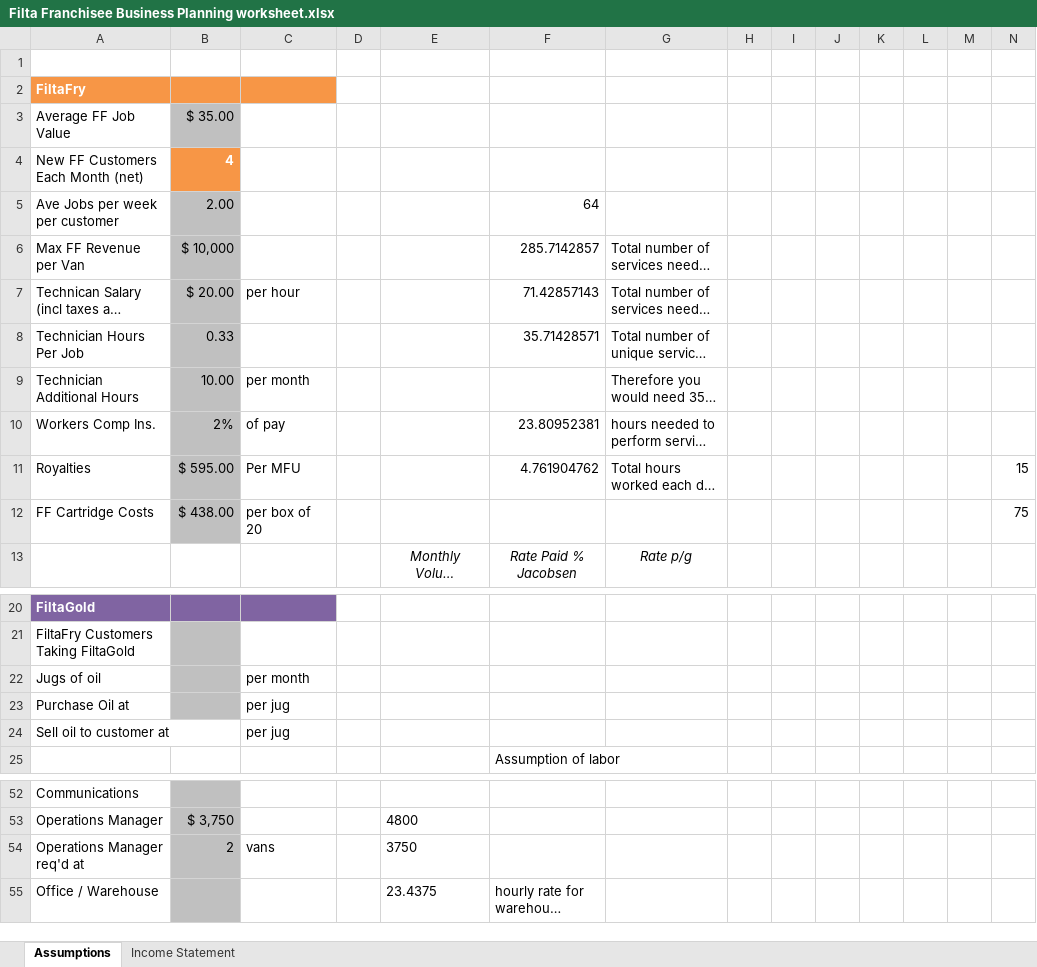
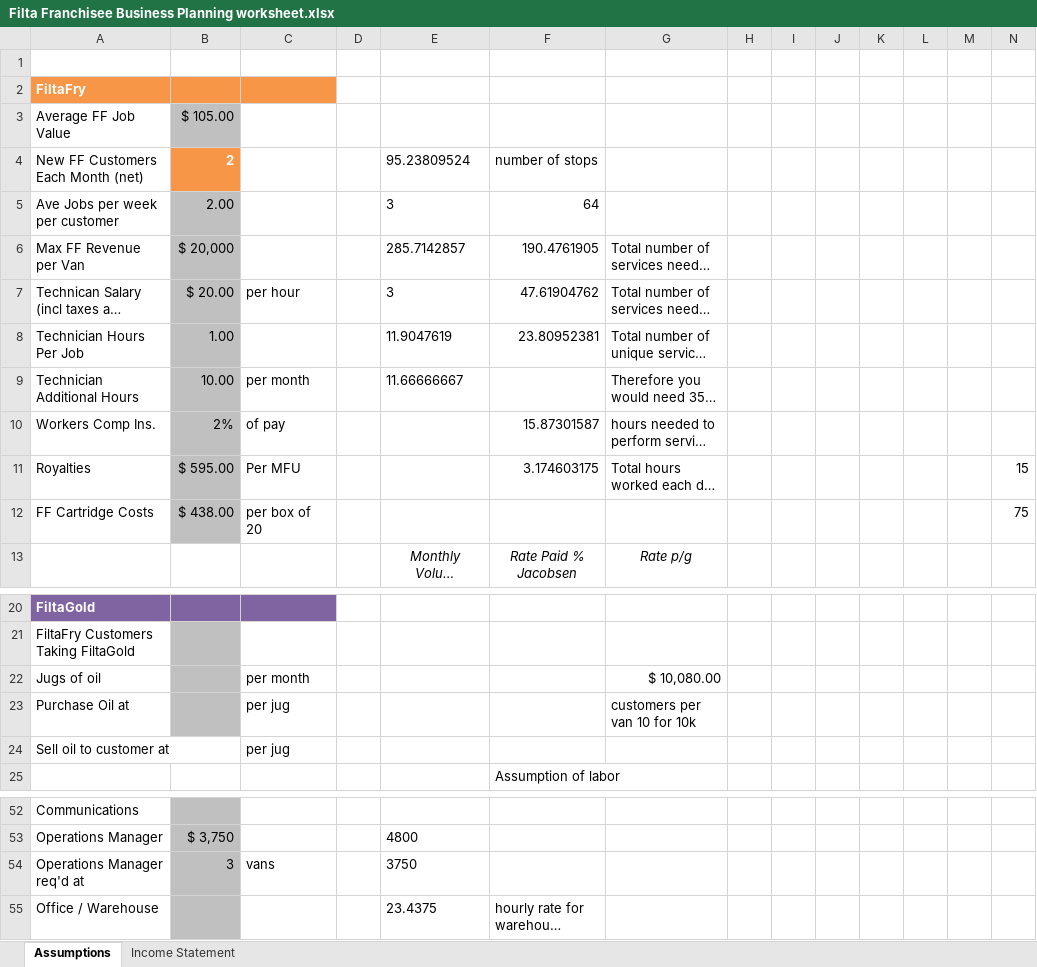
Before and after one commit to doradojt/Filta, an Excel workbook: FiltaAnalysis/Filta Franchisee Business Planning worksheet.xlsx, sheet Assumptions, drawn as a sheet; only a part is shown, gaps mark what is left out; long unchanged cells end in …; values as stored, in another font and other column widths than the file's, no borders; the diff names each change by its address in the sheet, - before the commit and + after, or states it on an @@ line.

```diff
--- a/FiltaAnalysis/Filta Franchisee Business Planning worksheet.xlsx (sheet Assumptions)
+++ b/FiltaAnalysis/Filta Franchisee Business Planning worksheet.xlsx (sheet Assumptions)
-B3: $ 35.00
+B3: $ 105.00
-B4: 4
+B4: 2
-E4: (empty)
+E4: 95.23809524
-F4: (empty)
+F4: number of stops
-E5: (empty)
+E5: 3
-B6: $ 10,000
+B6: $ 20,000
-E6: (empty)
+E6: 285.7142857
-F6: 285.7142857
+F6: 190.4761905
-E7: (empty)
+E7: 3
-F7: 71.42857143
+F7: 47.61904762
-B8: 0.33
+B8: 1.00
-E8: (empty)
+E8: 11.9047619
-F8: 35.71428571
+F8: 23.80952381
-E9: (empty)
+E9: 11.66666667
-F10: 23.80952381
+F10: 15.87301587
-F11: 4.761904762
+F11: 3.174603175
-G22: (empty)
+G22: $ 10,080.00
-G23: (empty)
+G23: customers per van 10 for 10k
-B54: 2
+B54: 3
```
Also changed, not shown: sheet Income Statement, 12 other files.
